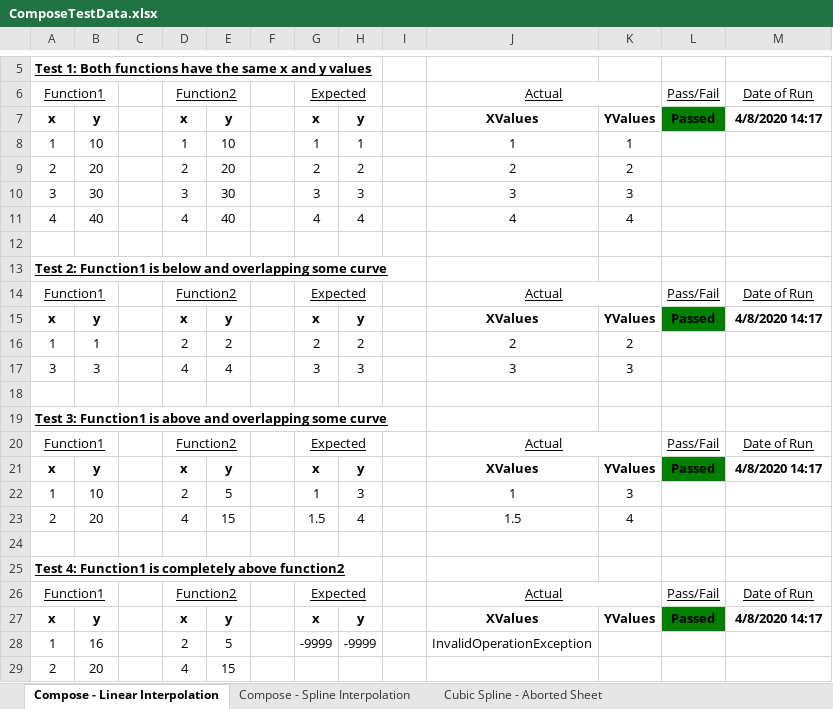
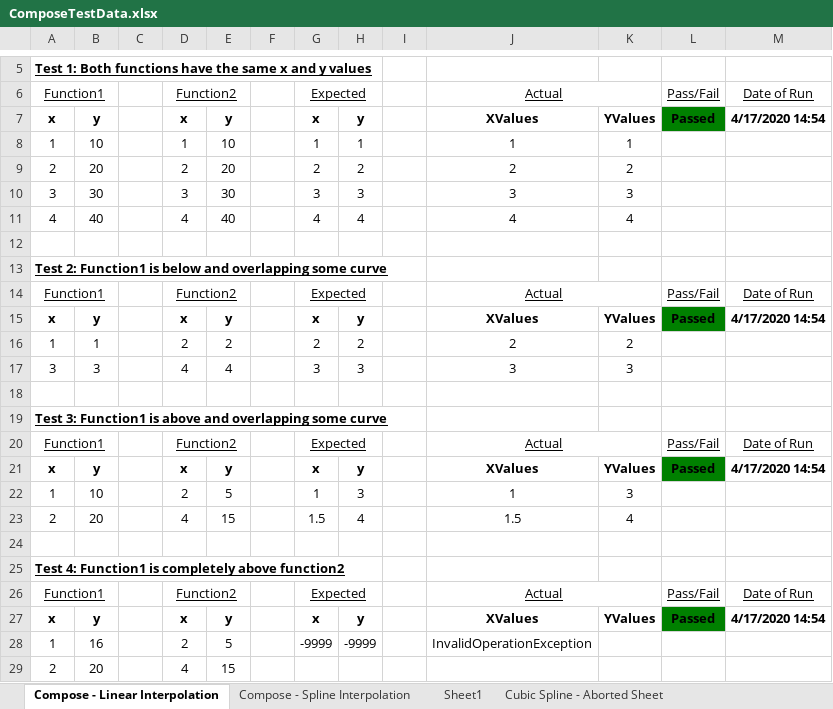
Before and after one commit to HydrologicEngineeringCenter/HEC-FDA, an Excel workbook: FunctionsTests/ExcelTesting/ExcelData/ComposeTestData.xlsx, sheet Compose - Linear Interpolation, drawn as a sheet; only a part is shown, gaps mark what is left out; values as stored, in another font and other column widths than the file's, no borders; charts and pictures not drawn; the diff names each change by its address in the sheet, - before the commit and + after, or states it on an @@ line.

```diff
--- a/FunctionsTests/ExcelTesting/ExcelData/ComposeTestData.xlsx (sheet Compose - Linear Interpolation)
+++ b/FunctionsTests/ExcelTesting/ExcelData/ComposeTestData.xlsx (sheet Compose - Linear Interpolation)
+sheet tab: Sheet1
-M7: 4/8/2020 14:17
+M7: 4/17/2020 14:54
-M15: 4/8/2020 14:17
+M15: 4/17/2020 14:54
-M21: 4/8/2020 14:17
+M21: 4/17/2020 14:54
-M27: 4/8/2020 14:17
+M27: 4/17/2020 14:54
```
Also changed, not shown: sheet Compose - Spline Interpolation, sheet Cubic Spline - Aborted Sheet, formulas that keep their value, charts or pictures, 34 other files.
